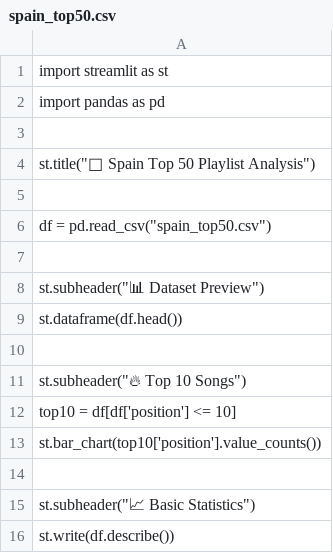
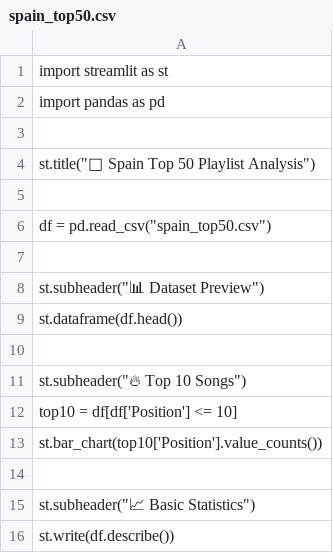
Before and after one commit to itsmesrihere-dot/unified_mentor01, a CSV file: spain_top50.csv, drawn as a sheet.

Commit message:
Fix case sensitivity in DataFrame column access

```diff
--- a/spain_top50.csv
+++ b/spain_top50.csv
@@ -11,4 +11,4 @@ st.dataframe(df.head())
 st.subheader("🔥 Top 10 Songs")
-top10 = df[df['position'] <= 10]
-st.bar_chart(top10['position'].value_counts())
+top10 = df[df['Position'] <= 10]
+st.bar_chart(top10['Position'].value_counts())
 
```
